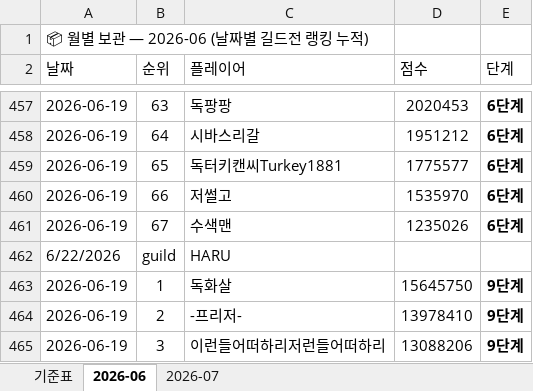
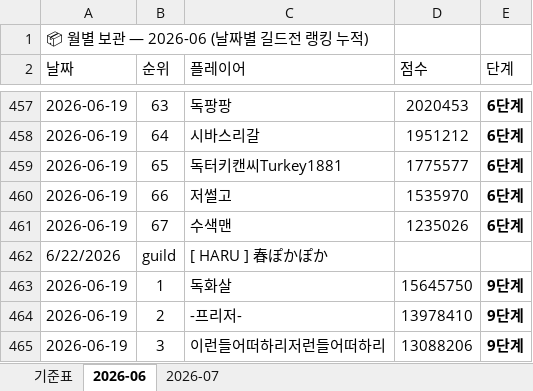
Before and after one commit to 88view/guild-war, an Excel workbook: 길드전_업로드_파일.xlsx, sheet 2026-06, drawn as a sheet; only a part is shown, gaps mark what is left out; values as stored, in another font and other column widths than the file's, no borders; the diff names each change by its address in the sheet, - before the commit and + after, or states it on an @@ line.

Commit message:
Add files via upload

```diff
--- a/길드전_업로드_파일.xlsx (sheet 2026-06)
+++ b/길드전_업로드_파일.xlsx (sheet 2026-06)
-C462 (플레이어): HARU
+C462 (플레이어): [ HARU ] 春ぽかぽか
```
